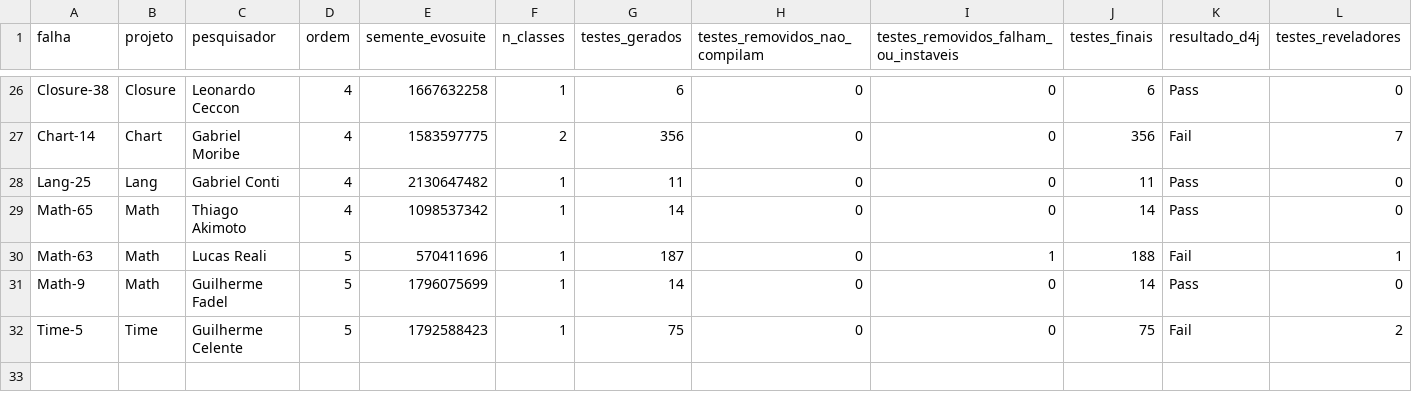
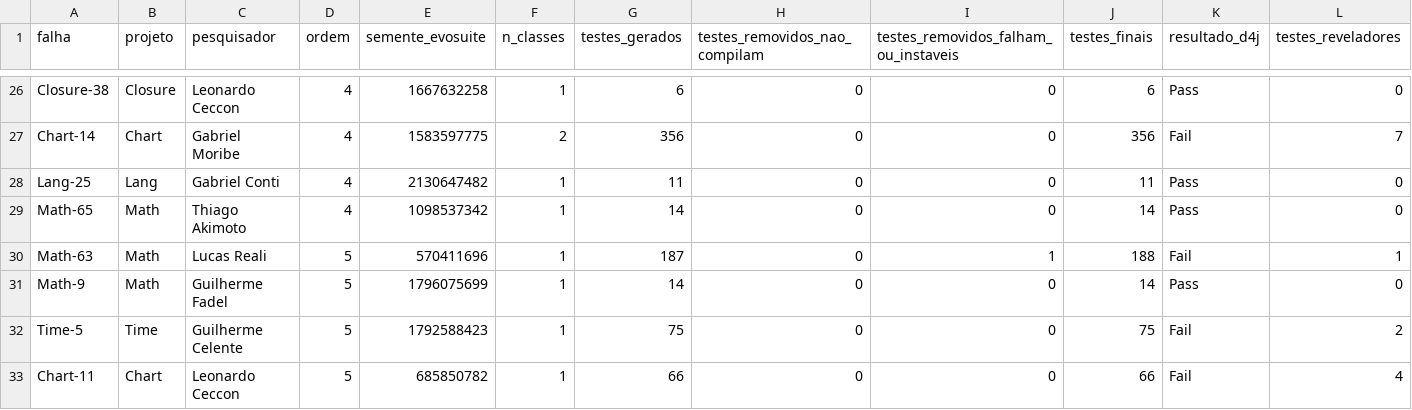
Before and after one commit to F4D3L/instrumentacao-experimento, a CSV file: dados/registro.csv, drawn as a sheet; only a part is shown, gaps mark what is left out; rows hold the shown columns only; the diff names each change by its address in the sheet, - before the commit and + after, or states it on an @@ line.

Commit message:
teste Chart-11 (Leonardo Ceccon, ordem 5)

```diff
--- a/dados/registro.csv
+++ b/dados/registro.csv
+row 33: Chart-11 | Chart | Leonardo Ceccon | 5 | 685850782 | 1 | 66 | 0 | 0 | 66 | Fail | 4
```
Also changed, not shown: 24 other files.
